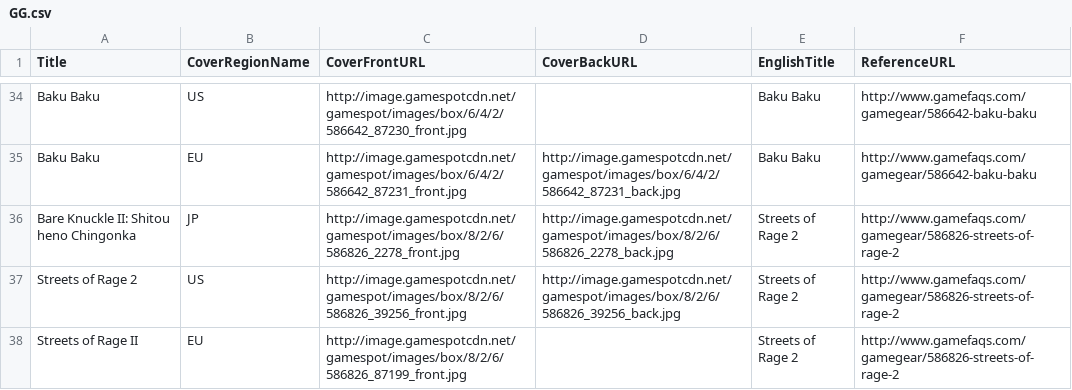
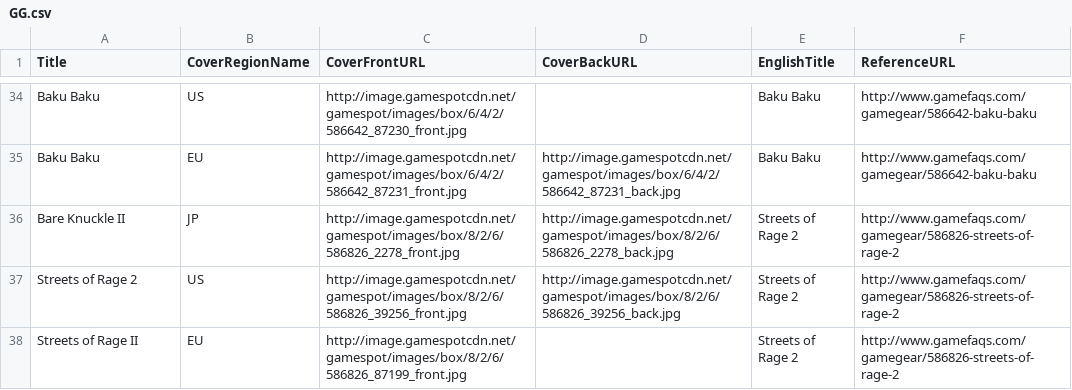
Before and after one commit to OpenVGDB/Parser, a CSV file: Parse/covers/GG.csv, drawn as a sheet; only a part is shown, gaps mark what is left out; the diff covers the shown part only.

```diff
--- a/Parse/covers/GG.csv
+++ b/Parse/covers/GG.csv
@@ -35,3 +35,3 @@
 "Baku Baku","EU","http://image.gamespotcdn.net/gamespot/images/box/6/4/2/586642_87231_front.jpg","http://image.gamespotcdn.net/gamespot/images/box/6/4/2/586642_87231_back.jpg","Baku Baku","http://www.gamefaqs.com/gamegear/586642-baku-baku"
-"Bare Knuckle II: Shitou heno Chingonka","JP","http://image.gamespotcdn.net/gamespot/images/box/8/2/6/586826_2278_front.jpg","http://image.gamespotcdn.net/gamespot/images/box/8/2/6/586826_2278_back.jpg","Streets of Rage 2","http://www.gamefaqs.com/gamegear/586826-streets-of-rage-2"
+"Bare Knuckle II","JP","http://image.gamespotcdn.net/gamespot/images/box/8/2/6/586826_2278_front.jpg","http://image.gamespotcdn.net/gamespot/images/box/8/2/6/586826_2278_back.jpg","Streets of Rage 2","http://www.gamefaqs.com/gamegear/586826-streets-of-rage-2"
 "Streets of Rage 2","US","http://image.gamespotcdn.net/gamespot/images/box/8/2/6/586826_39256_front.jpg","http://image.gamespotcdn.net/gamespot/images/box/8/2/6/586826_39256_back.jpg","Streets of Rage 2","http://www.gamefaqs.com/gamegear/586826-streets-of-rage-2"
```
Also changed, not shown: 14 edited cells elsewhere in this file, Parse/covers/GB.csv, Parse/metadata/GG.csv.
